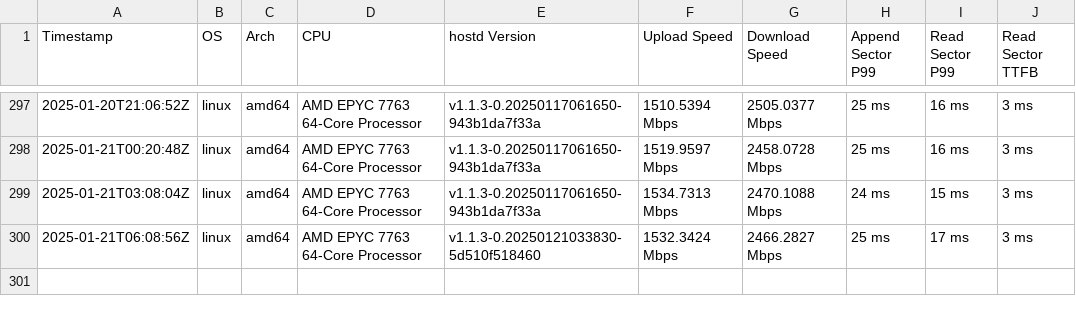
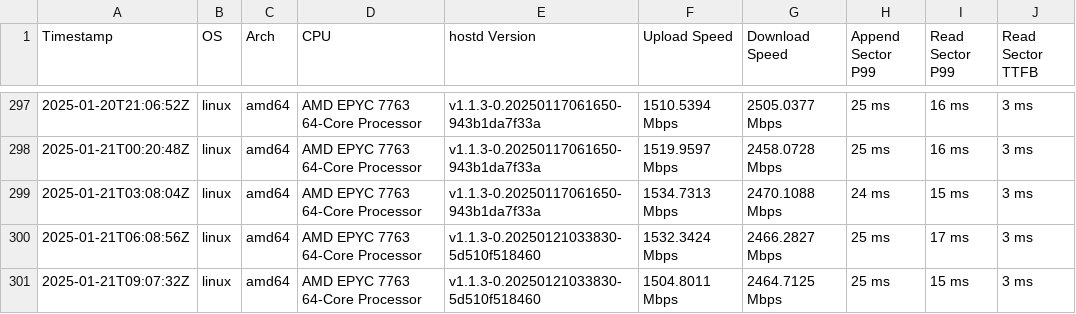
Before and after one commit to SiaFoundation/benchmark, a CSV file: results/rhp4.csv, drawn as a sheet; only a part is shown, gaps mark what is left out.

```diff
--- a/results/rhp4.csv
+++ b/results/rhp4.csv
@@ -300 +300,2 @@ Timestamp,OS,Arch,CPU,hostd Version,Upload Speed,Download Speed,Append Sector P9
 2025-01-21T06:08:56Z,linux,amd64,AMD EPYC 7763 64-Core Processor,v1.1.3-0.20250121033830-5d510f518460,1532.3424 Mbps,2466.2827 Mbps,25 ms,17 ms,3 ms
+2025-01-21T09:07:32Z,linux,amd64,AMD EPYC 7763 64-Core Processor,v1.1.3-0.20250121033830-5d510f518460,1504.8011 Mbps,2464.7125 Mbps,25 ms,15 ms,3 ms
```
Also changed, not shown: results/e2e.csv, results/rhp2.csv, 1 other file.
